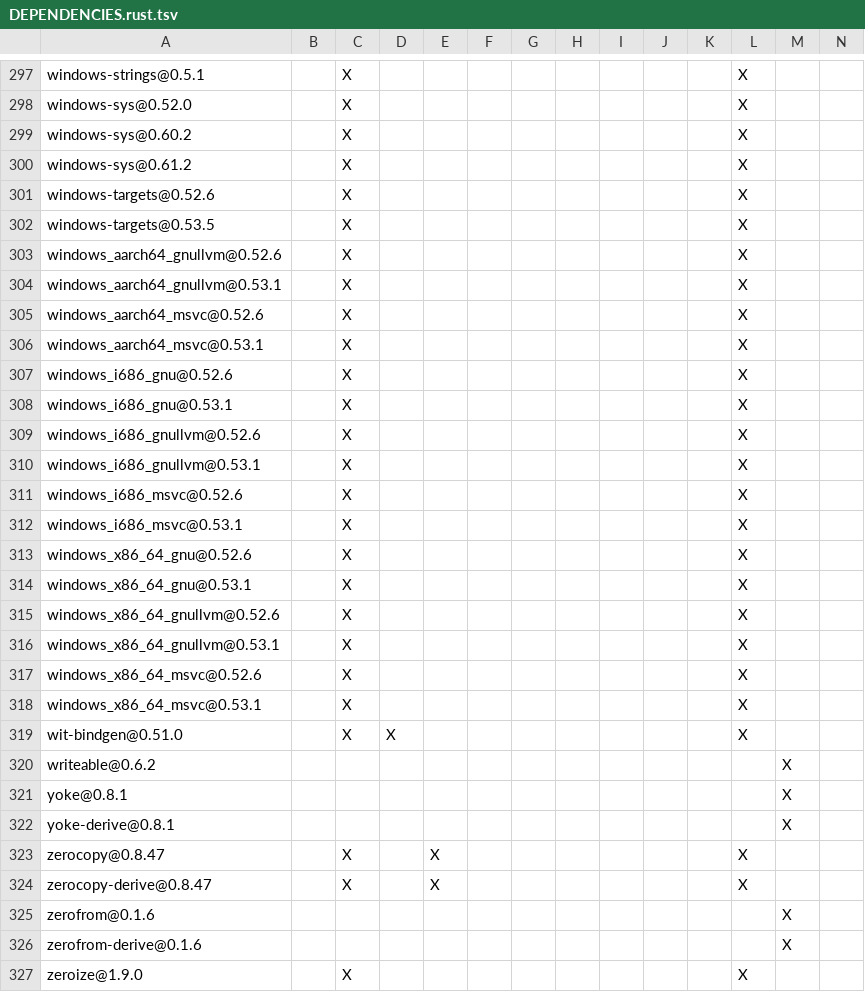
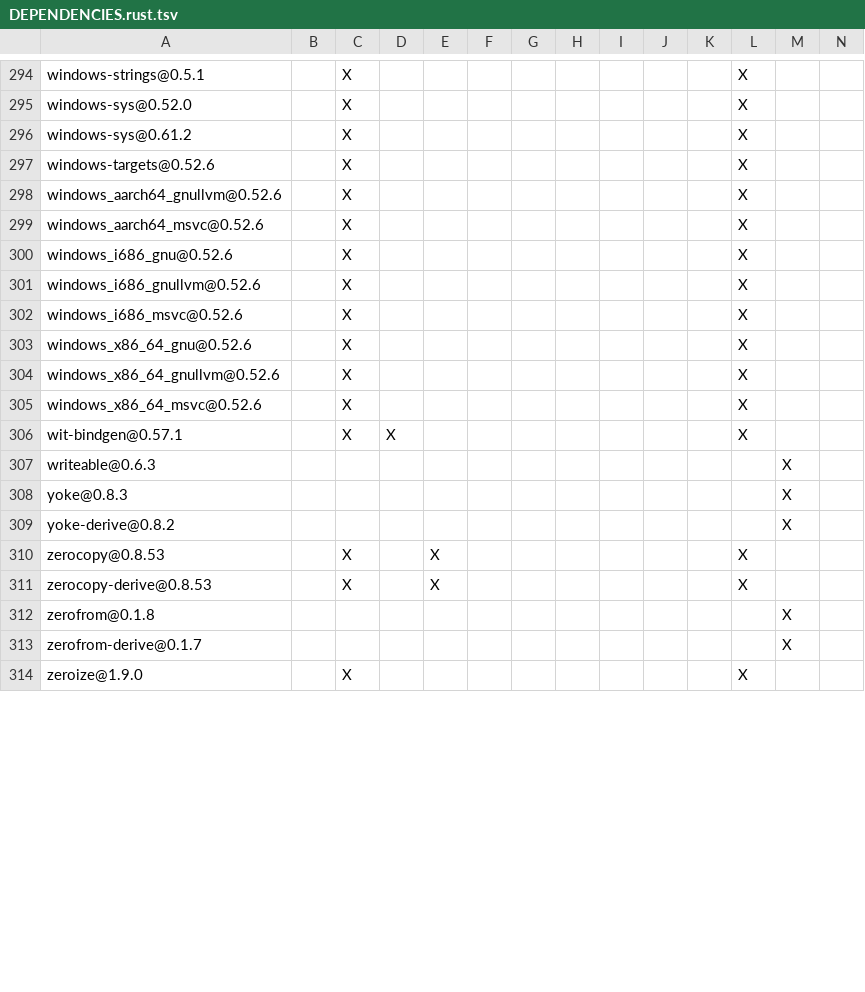
Before and after one commit to apache/iceberg-rust, a TSV file: crates/catalog/sql/DEPENDENCIES.rust.tsv, drawn as a sheet; only a part is shown, gaps mark what is left out; removed rows and columns are numbered as before the commit, all else as after; rows hold the shown columns only; the diff covers the shown part only; the diff names each change by its address in the sheet, - before the commit and + after, or states it on an @@ line.

```diff
--- a/crates/catalog/sql/DEPENDENCIES.rust.tsv
+++ b/crates/catalog/sql/DEPENDENCIES.rust.tsv
-row 299: windows-sys@0.60.2 |  | X |  |  |  |  |  |  |  |  | X
-row 302: windows-targets@0.53.5 |  | X |  |  |  |  |  |  |  |  | X
-row 304: windows_aarch64_gnullvm@0.53.1 |  | X |  |  |  |  |  |  |  |  | X
-row 306: windows_aarch64_msvc@0.53.1 |  | X |  |  |  |  |  |  |  |  | X
-row 308: windows_i686_gnu@0.53.1 |  | X |  |  |  |  |  |  |  |  | X
-row 310: windows_i686_gnullvm@0.53.1 |  | X |  |  |  |  |  |  |  |  | X
-row 312: windows_i686_msvc@0.53.1 |  | X |  |  |  |  |  |  |  |  | X
-row 314: windows_x86_64_gnu@0.53.1 |  | X |  |  |  |  |  |  |  |  | X
-row 316: windows_x86_64_gnullvm@0.53.1 |  | X |  |  |  |  |  |  |  |  | X
-row 318: windows_x86_64_msvc@0.53.1 |  | X |  |  |  |  |  |  |  |  | X
-A306: wit-bindgen@0.51.0
+A306: wit-bindgen@0.57.1
-A307: writeable@0.6.2
+A307: writeable@0.6.3
-A308: yoke@0.8.1
+A308: yoke@0.8.3
-A309: yoke-derive@0.8.1
+A309: yoke-derive@0.8.2
-A310: zerocopy@0.8.47
+A310: zerocopy@0.8.53
-A311: zerocopy-derive@0.8.47
+A311: zerocopy-derive@0.8.53
-A312: zerofrom@0.1.6
+A312: zerofrom@0.1.8
-A313: zerofrom-derive@0.1.6
+A313: zerofrom-derive@0.1.7
```
Also changed, not shown: 1 added row, 4 removed rows and 78 edited cells elsewhere in this file, crates/catalog/glue/DEPENDENCIES.rust.tsv, crates/catalog/rest/DEPENDENCIES.rust.tsv, 12 other files.
